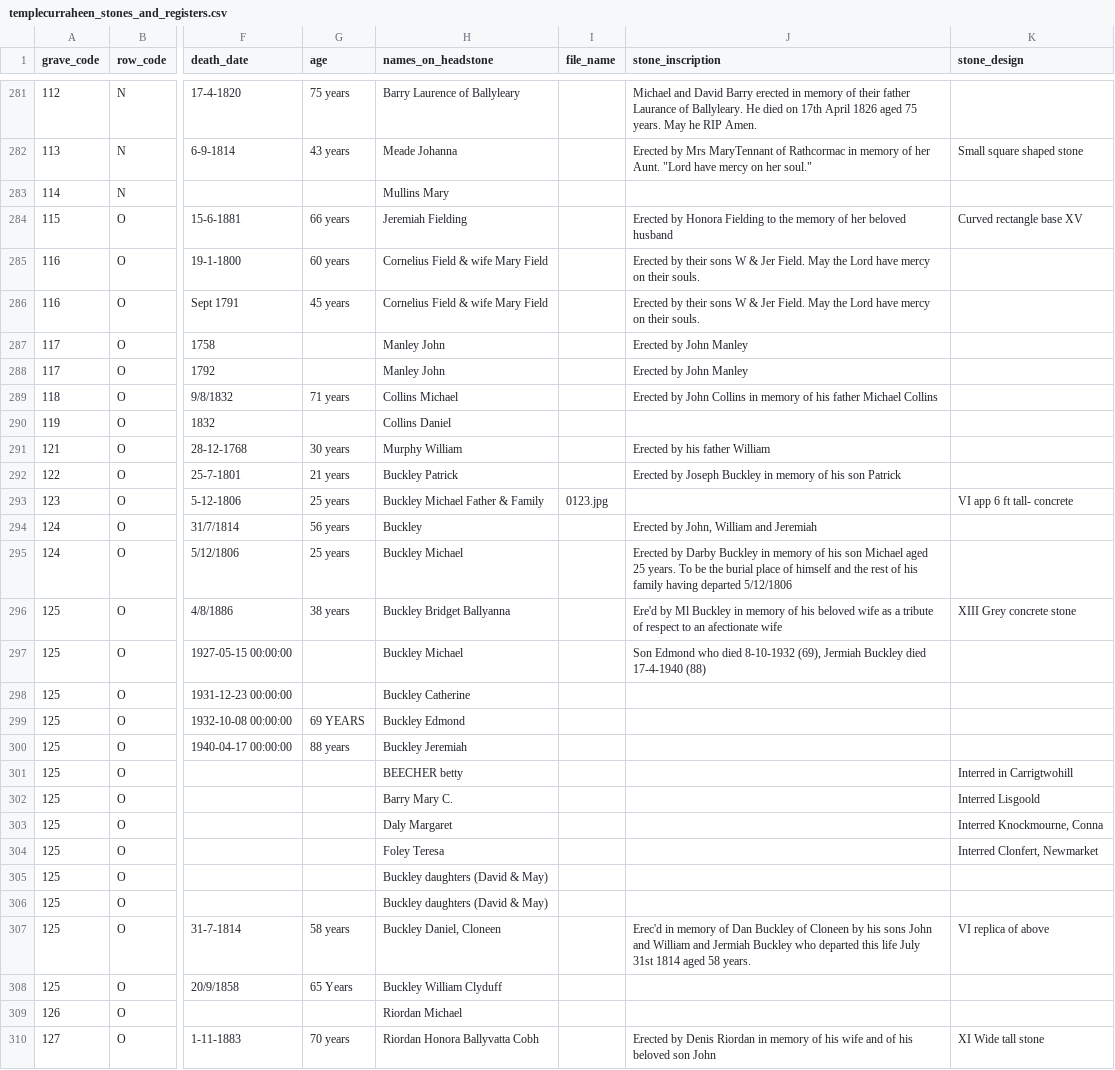
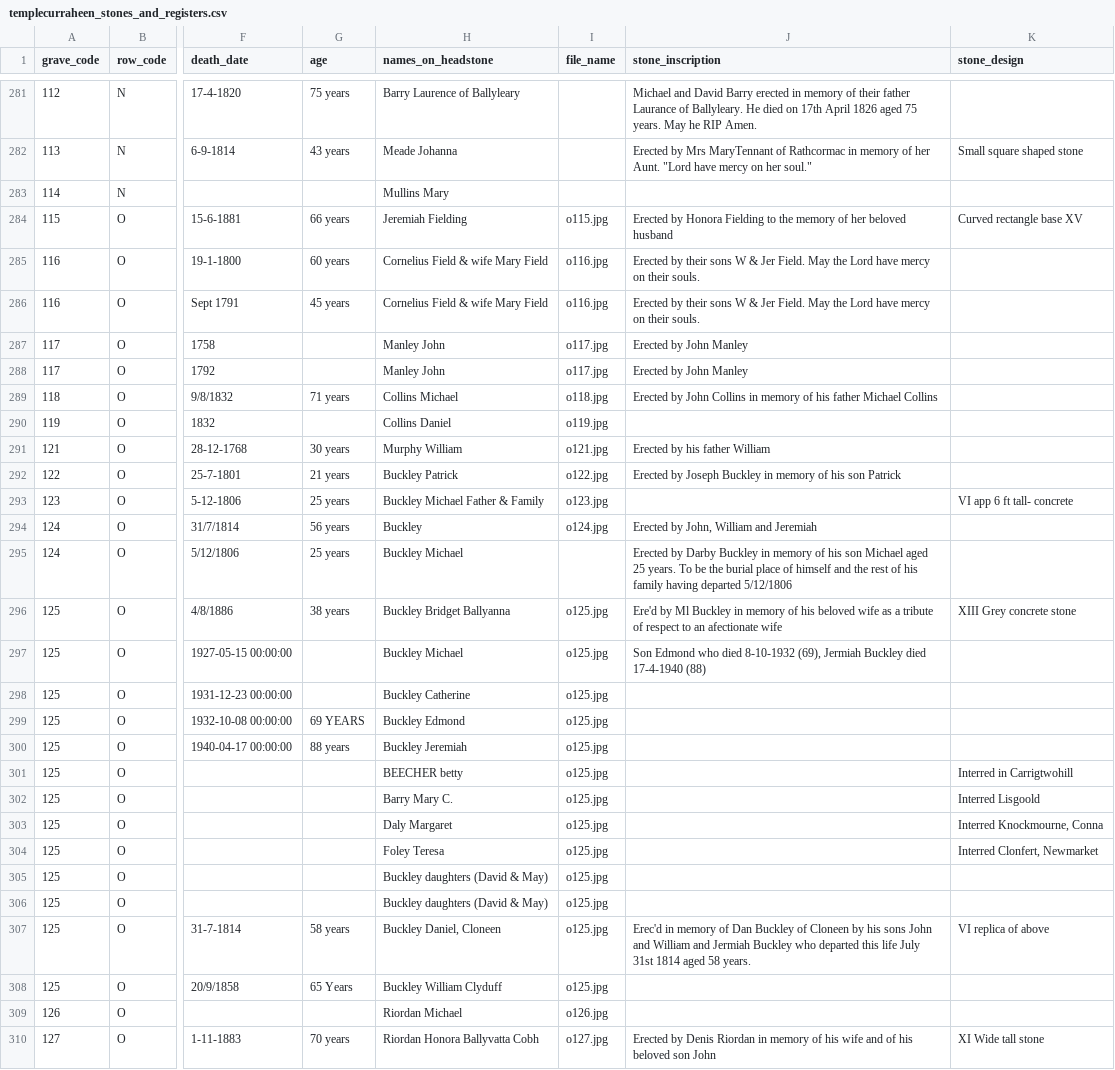
Before and after one commit to duinneacha/templecurraheen-website, a CSV file: assets/list/templecurraheen_stones_and_registers.csv, drawn as a sheet; only a part is shown, gaps mark what is left out; the diff covers the shown part only; the diff names each change by its address in the sheet, - before the commit and + after, or states it on an @@ line.

```diff
--- a/assets/list/templecurraheen_stones_and_registers.csv
+++ b/assets/list/templecurraheen_stones_and_registers.csv
-I284 (file_name): (empty)
+I284 (file_name): o115.jpg
-I285:I286 (file_name): (empty)
+I285:I286 (file_name): o116.jpg
-I287:I288 (file_name): (empty)
+I287:I288 (file_name): o117.jpg
-I289 (file_name): (empty)
+I289 (file_name): o118.jpg
-I290 (file_name): (empty)
+I290 (file_name): o119.jpg
-I291 (file_name): (empty)
+I291 (file_name): o121.jpg
-I292 (file_name): (empty)
+I292 (file_name): o122.jpg
-I293 (file_name): 0123.jpg
+I293 (file_name): o123.jpg
-I294 (file_name): (empty)
+I294 (file_name): o124.jpg
-I296:I308 (file_name): (empty)
+I296:I308 (file_name): o125.jpg
-I309 (file_name): (empty)
+I309 (file_name): o126.jpg
-I310 (file_name): (empty)
+I310 (file_name): o127.jpg
```
Also changed, not shown: 8 edited cells elsewhere in this file, 16 other files.
